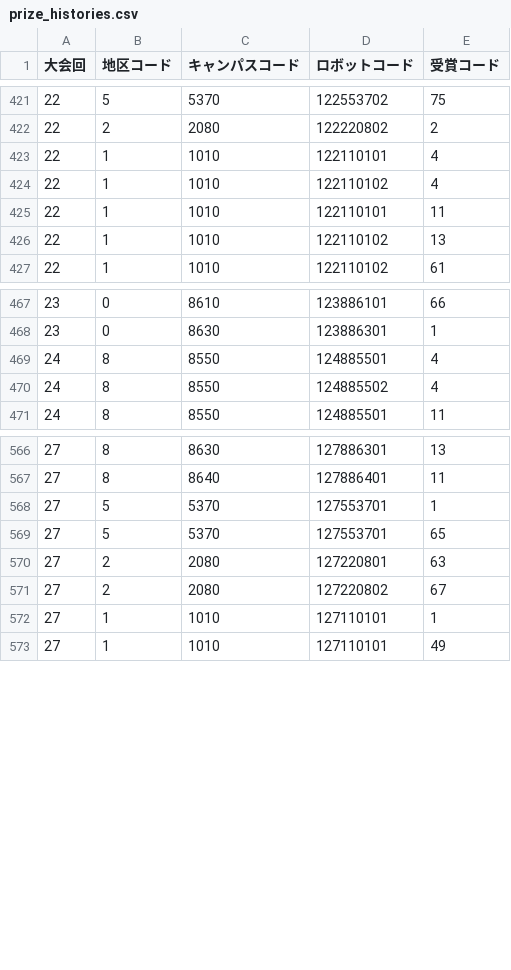
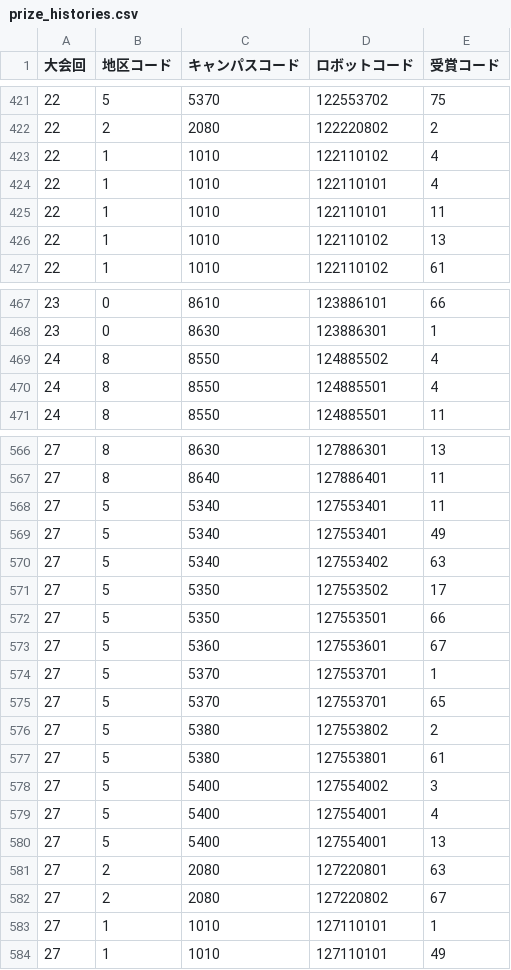
Before and after one commit to kosen-robocon-db/kosen-robocon-db, a CSV file: db/seeds/csv/prize_histories.csv, drawn as a sheet; only a part is shown, gaps mark what is left out; the diff covers the shown part only.

```diff
--- a/db/seeds/csv/prize_histories.csv
+++ b/db/seeds/csv/prize_histories.csv
@@ -422,4 +422,4 @@
 "22","2","2080","122220802","2"
+"22","1","1010","122110102","4"
 "22","1","1010","122110101","4"
-"22","1","1010","122110102","4"
 "22","1","1010","122110101","11"
@@ -468,4 +468,4 @@
 "23","0","8630","123886301","1"
+"24","8","8550","124885502","4"
 "24","8","8550","124885501","4"
-"24","8","8550","124885502","4"
 "24","8","8550","124885501","11"
@@ -567,4 +567,15 @@
 "27","8","8640","127886401","11"
+"27","5","5340","127553401","11"
+"27","5","5340","127553401","49"
+"27","5","5340","127553402","63"
+"27","5","5350","127553502","17"
+"27","5","5350","127553501","66"
+"27","5","5360","127553601","67"
 "27","5","5370","127553701","1"
 "27","5","5370","127553701","65"
+"27","5","5380","127553802","2"
+"27","5","5380","127553801","61"
+"27","5","5400","127554002","3"
+"27","5","5400","127554001","4"
+"27","5","5400","127554001","13"
 "27","2","2080","127220801","63"
```
Also changed, not shown: 14 added rows, 1 removed row and 3 moved rows elsewhere in this file, db/seeds/csv/advancement_histories.csv, db/seeds/csv/game_details.csv, 2 other files.
